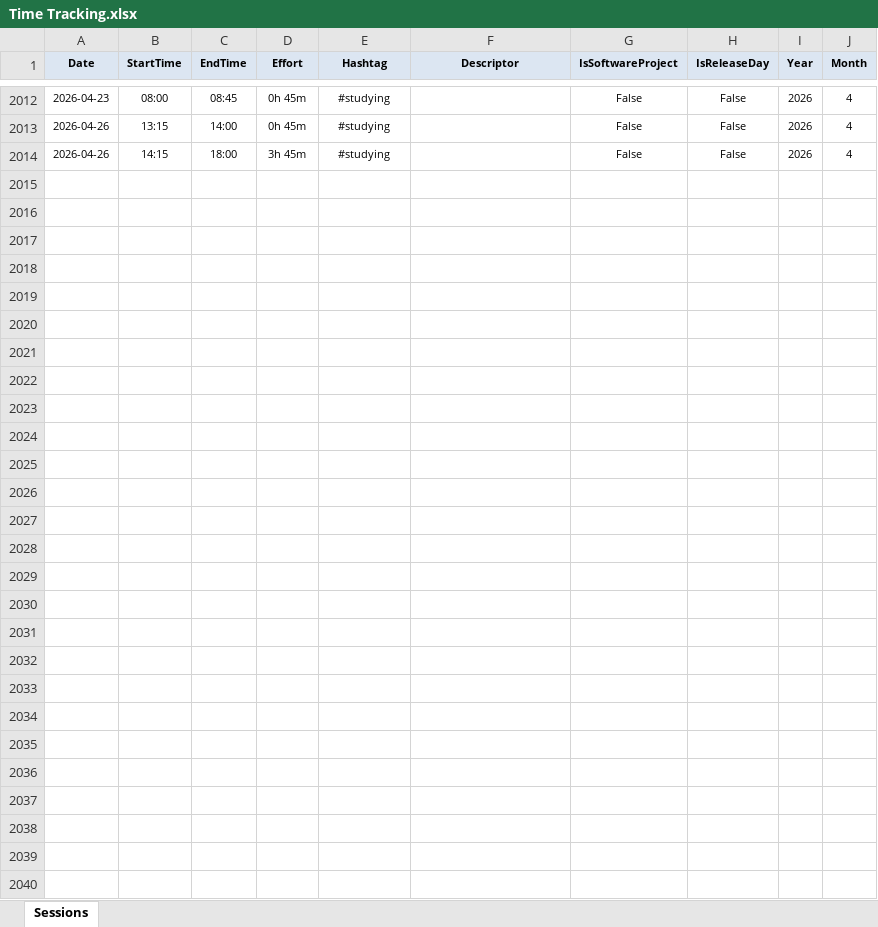
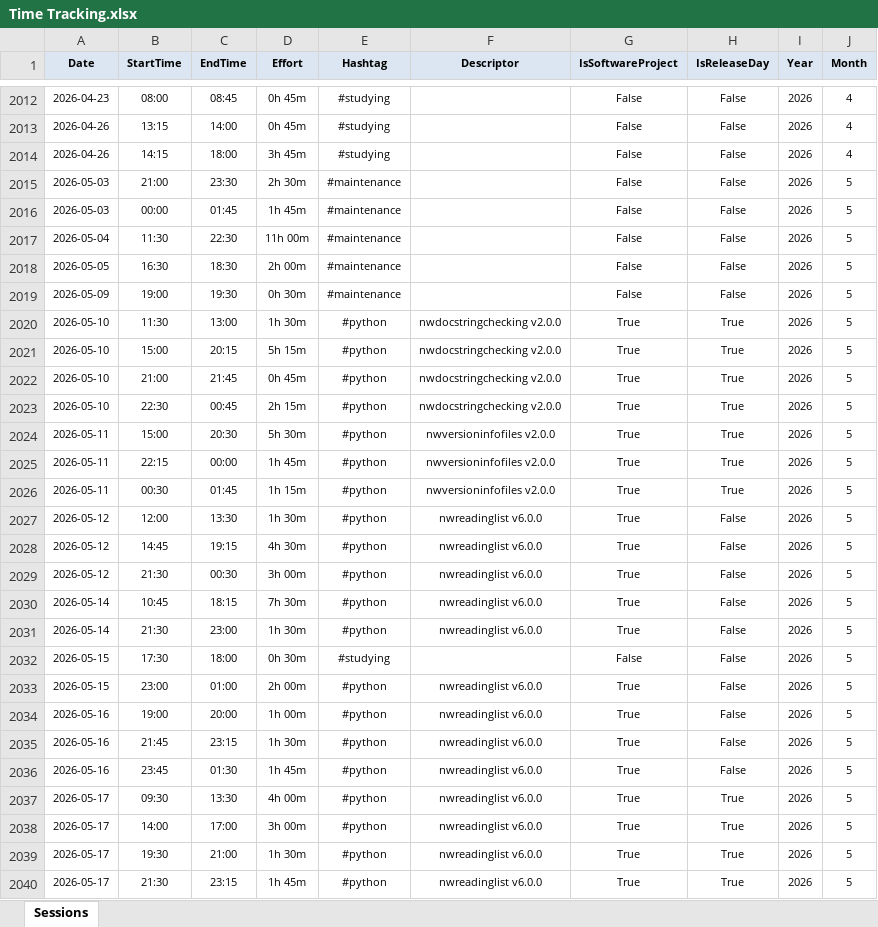
Before and after one commit to numbworks/nwtimetracking, an Excel workbook: data/Time Tracking.xlsx, sheet Sessions, drawn as a sheet; only a part is shown, gaps mark what is left out; values as stored, in another font and other column widths than the file's, no borders; the diff names each change by its address in the sheet, - before the commit and + after, or states it on an @@ line.

Commit message:
#58 Time Tracking: updated to 2026-05-17.

```diff
--- a/data/Time Tracking.xlsx (sheet Sessions)
+++ b/data/Time Tracking.xlsx (sheet Sessions)
+row 2015: 2026-05-03 | 21:00 | 23:30 | 2h 30m | #maintenance |  | False | False | 2026 | 5
+row 2016: 2026-05-03 | 00:00 | 01:45 | 1h 45m | #maintenance |  | False | False | 2026 | 5
+row 2017: 2026-05-04 | 11:30 | 22:30 | 11h 00m | #maintenance |  | False | False | 2026 | 5
+row 2018: 2026-05-05 | 16:30 | 18:30 | 2h 00m | #maintenance |  | False | False | 2026 | 5
+row 2019: 2026-05-09 | 19:00 | 19:30 | 0h 30m | #maintenance |  | False | False | 2026 | 5
+row 2020: 2026-05-10 | 11:30 | 13:00 | 1h 30m | #python | nwdocstringchecking v2.0.0 | True | True | 2026 | 5
+row 2021: 2026-05-10 | 15:00 | 20:15 | 5h 15m | #python | nwdocstringchecking v2.0.0 | True | True | 2026 | 5
+row 2022: 2026-05-10 | 21:00 | 21:45 | 0h 45m | #python | nwdocstringchecking v2.0.0 | True | True | 2026 | 5
+row 2023: 2026-05-10 | 22:30 | 00:45 | 2h 15m | #python | nwdocstringchecking v2.0.0 | True | True | 2026 | 5
+row 2024: 2026-05-11 | 15:00 | 20:30 | 5h 30m | #python | nwversioninfofiles v2.0.0 | True | True | 2026 | 5
+row 2025: 2026-05-11 | 22:15 | 00:00 | 1h 45m | #python | nwversioninfofiles v2.0.0 | True | True | 2026 | 5
+row 2026: 2026-05-11 | 00:30 | 01:45 | 1h 15m | #python | nwversioninfofiles v2.0.0 | True | True | 2026 | 5
+row 2027: 2026-05-12 | 12:00 | 13:30 | 1h 30m | #python | nwreadinglist v6.0.0 | True | False | 2026 | 5
+row 2028: 2026-05-12 | 14:45 | 19:15 | 4h 30m | #python | nwreadinglist v6.0.0 | True | False | 2026 | 5
+row 2029: 2026-05-12 | 21:30 | 00:30 | 3h 00m | #python | nwreadinglist v6.0.0 | True | False | 2026 | 5
+row 2030: 2026-05-14 | 10:45 | 18:15 | 7h 30m | #python | nwreadinglist v6.0.0 | True | False | 2026 | 5
+row 2031: 2026-05-14 | 21:30 | 23:00 | 1h 30m | #python | nwreadinglist v6.0.0 | True | False | 2026 | 5
+row 2032: 2026-05-15 | 17:30 | 18:00 | 0h 30m | #studying |  | False | False | 2026 | 5
+row 2033: 2026-05-15 | 23:00 | 01:00 | 2h 00m | #python | nwreadinglist v6.0.0 | True | False | 2026 | 5
+row 2034: 2026-05-16 | 19:00 | 20:00 | 1h 00m | #python | nwreadinglist v6.0.0 | True | False | 2026 | 5
+row 2035: 2026-05-16 | 21:45 | 23:15 | 1h 30m | #python | nwreadinglist v6.0.0 | True | False | 2026 | 5
+row 2036: 2026-05-16 | 23:45 | 01:30 | 1h 45m | #python | nwreadinglist v6.0.0 | True | False | 2026 | 5
+row 2037: 2026-05-17 | 09:30 | 13:30 | 4h 00m | #python | nwreadinglist v6.0.0 | True | True | 2026 | 5
+row 2038: 2026-05-17 | 14:00 | 17:00 | 3h 00m | #python | nwreadinglist v6.0.0 | True | True | 2026 | 5
+row 2039: 2026-05-17 | 19:30 | 21:00 | 1h 30m | #python | nwreadinglist v6.0.0 | True | True | 2026 | 5
+row 2040: 2026-05-17 | 21:30 | 23:15 | 1h 45m | #python | nwreadinglist v6.0.0 | True | True | 2026 | 5
```
Also changed, not shown: 1 other file.
